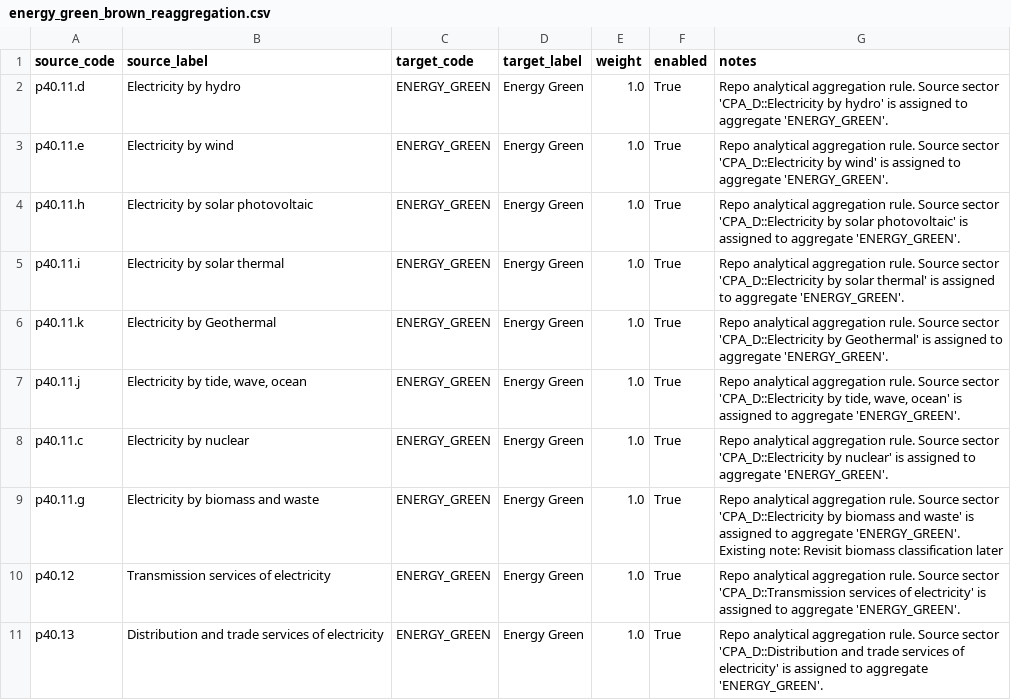
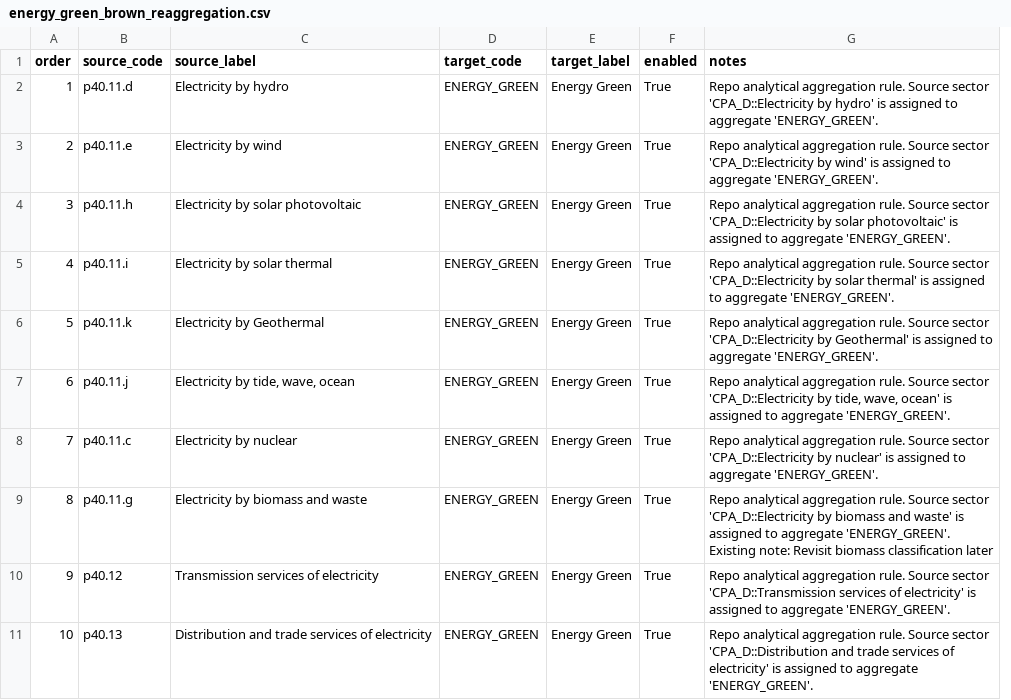
Before and after one commit to EcolEconModels/MRIO, a CSV file: scripts/mappings/energy_green_brown_reaggregation.csv, drawn as a sheet; only a part is shown; removed rows and columns are numbered as before the commit, all else as after; the diff names each change by its address in the sheet, - before the commit and + after, or states it on an @@ line.

```diff
--- a/scripts/mappings/energy_green_brown_reaggregation.csv
+++ b/scripts/mappings/energy_green_brown_reaggregation.csv
+column A (order), rows 2-11: 1 | 2 | 3 | 4 | 5 | 6 | 7 | 8 | 9 | 10
-column E (weight), rows 2-11: all 1.0
```
Also changed, not shown: scripts/mappings/energy_balance_to_cpa65_products_mapping.csv, scripts/mappings/exio_energy_split_cpa_no_electricity_source.csv, 13 other files.
